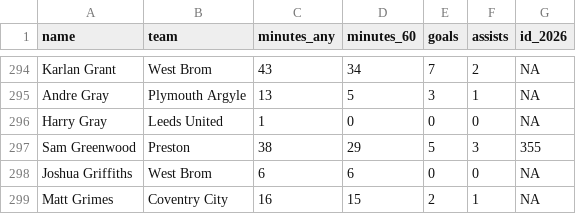
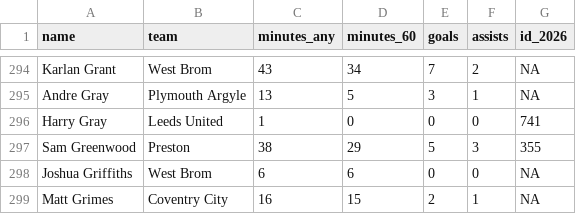
Before and after one commit to yawnocmot/fantasypremierleague2025, a CSV file: processed_data/champ_players_2025.csv, drawn as a sheet; only a part is shown, gaps mark what is left out.

```diff
--- a/processed_data/champ_players_2025.csv
+++ b/processed_data/champ_players_2025.csv
@@ -295,3 +295,3 @@ Karlan Grant,West Brom,43,34,7,2,NA
 Andre Gray,Plymouth Argyle,13,5,3,1,NA
-Harry Gray,Leeds United,1,0,0,0,NA
+Harry Gray,Leeds United,1,0,0,0,741
 Sam Greenwood,Preston,38,29,5,3,355
```
Also changed, not shown: processed_data/fixtures_poisson_format.csv, processed_data/fpl_elements.csv, 7 other files.
